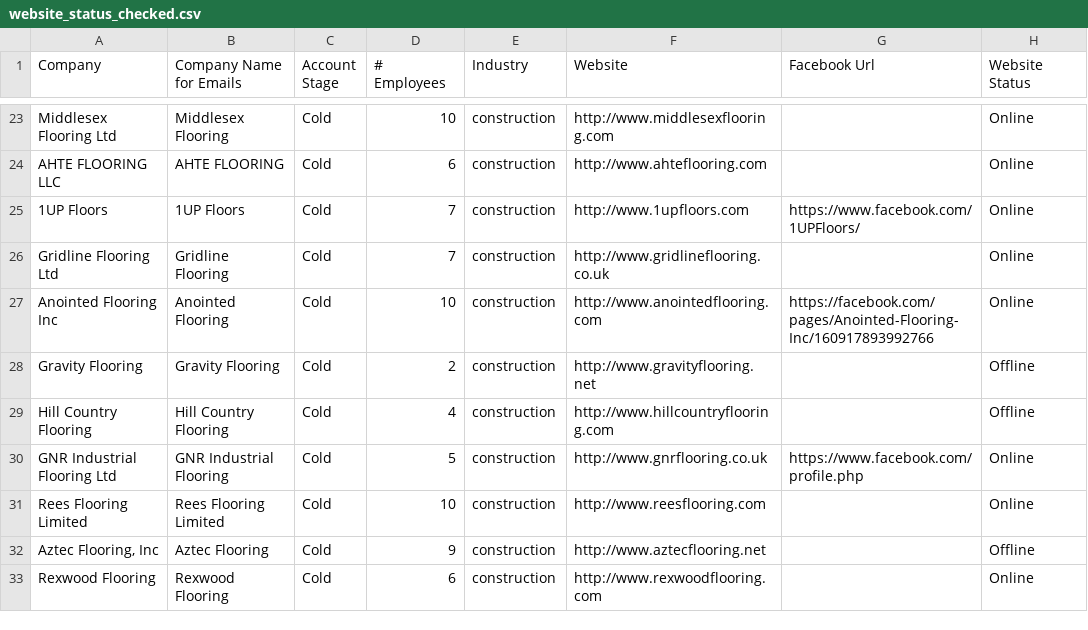
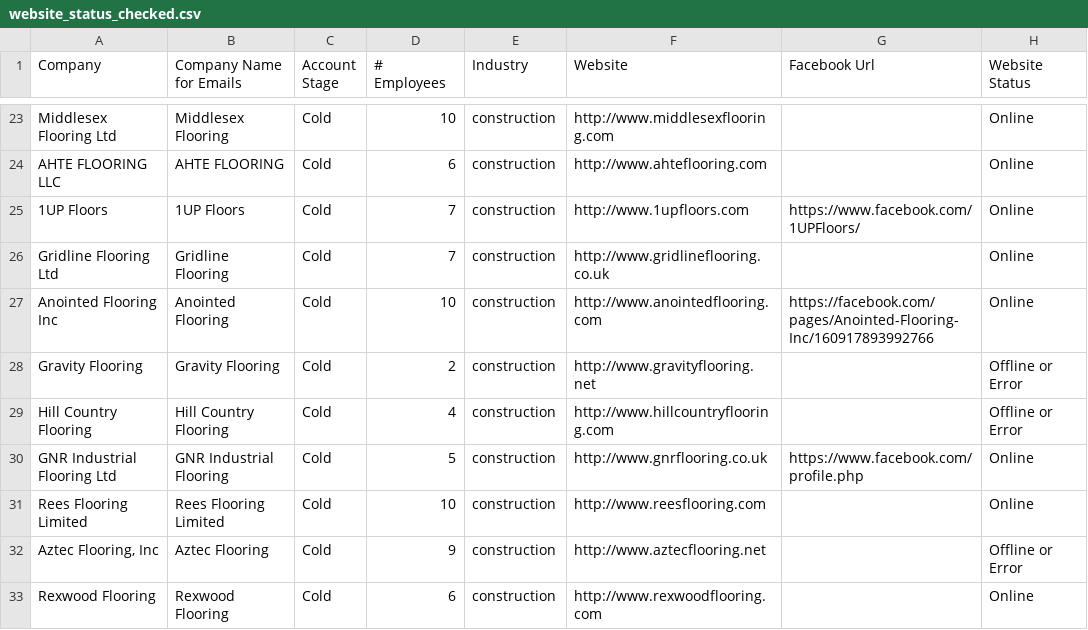
Before and after one commit to Automately-Solutions/Reachify, a CSV file: App/website_status_checked.csv, drawn as a sheet; only a part is shown, gaps mark what is left out; the diff covers the shown part only.

```diff
--- a/App/website_status_checked.csv
+++ b/App/website_status_checked.csv
@@ -27,7 +27,7 @@ Gridline Flooring Ltd,Gridline Flooring,Cold,7,construction,http://www.gridlinef
 Anointed Flooring Inc,Anointed Flooring,Cold,10,construction,http://www.anointedflooring.com,https://facebook.com/pages/Anointed-Flooring-Inc/160917893992766,Online
-Gravity Flooring,Gravity Flooring,Cold,2,construction,http://www.gravityflooring.net,,Offline
-Hill Country Flooring,Hill Country Flooring,Cold,4,construction,http://www.hillcountryflooring.com,,Offline
+Gravity Flooring,Gravity Flooring,Cold,2,construction,http://www.gravityflooring.net,,Offline or Error
+Hill Country Flooring,Hill Country Flooring,Cold,4,construction,http://www.hillcountryflooring.com,,Offline or Error
 GNR Industrial Flooring Ltd,GNR Industrial Flooring,Cold,5,construction,http://www.gnrflooring.co.uk,https://www.facebook.com/profile.php,Online
 Rees Flooring Limited,Rees Flooring Limited,Cold,10,construction,http://www.reesflooring.com,,Online
-"Aztec Flooring, Inc",Aztec Flooring,Cold,9,construction,http://www.aztecflooring.net,,Offline
+"Aztec Flooring, Inc",Aztec Flooring,Cold,9,construction,http://www.aztecflooring.net,,Offline or Error
 Rexwood Flooring,Rexwood Flooring,Cold,6,construction,http://www.rexwoodflooring.com,,Online
```
Also changed, not shown: 26 edited cells elsewhere in this file, 1 other file.
